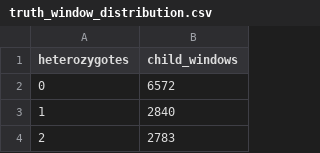
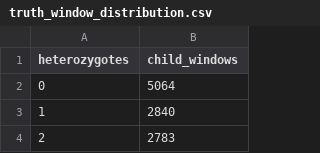
Before and after one commit to RGenomicsETL/duckhts, a CSV file: benchmarks/results/roh-ancestry/chr20/truth_window_distribution.csv, drawn as a sheet; only a part is shown.

```diff
--- a/benchmarks/results/roh-ancestry/chr20/truth_window_distribution.csv
+++ b/benchmarks/results/roh-ancestry/chr20/truth_window_distribution.csv
@@ -1,3 +1,3 @@
 "heterozygotes","child_windows"
-0,6572
+0,5064
 1,2840
```
Also changed, not shown: benchmarks/results/roh-ancestry/chr20/child_metrics.csv, benchmarks/results/roh-ancestry/chr20/criterion_by_population.csv, 13 other files.
